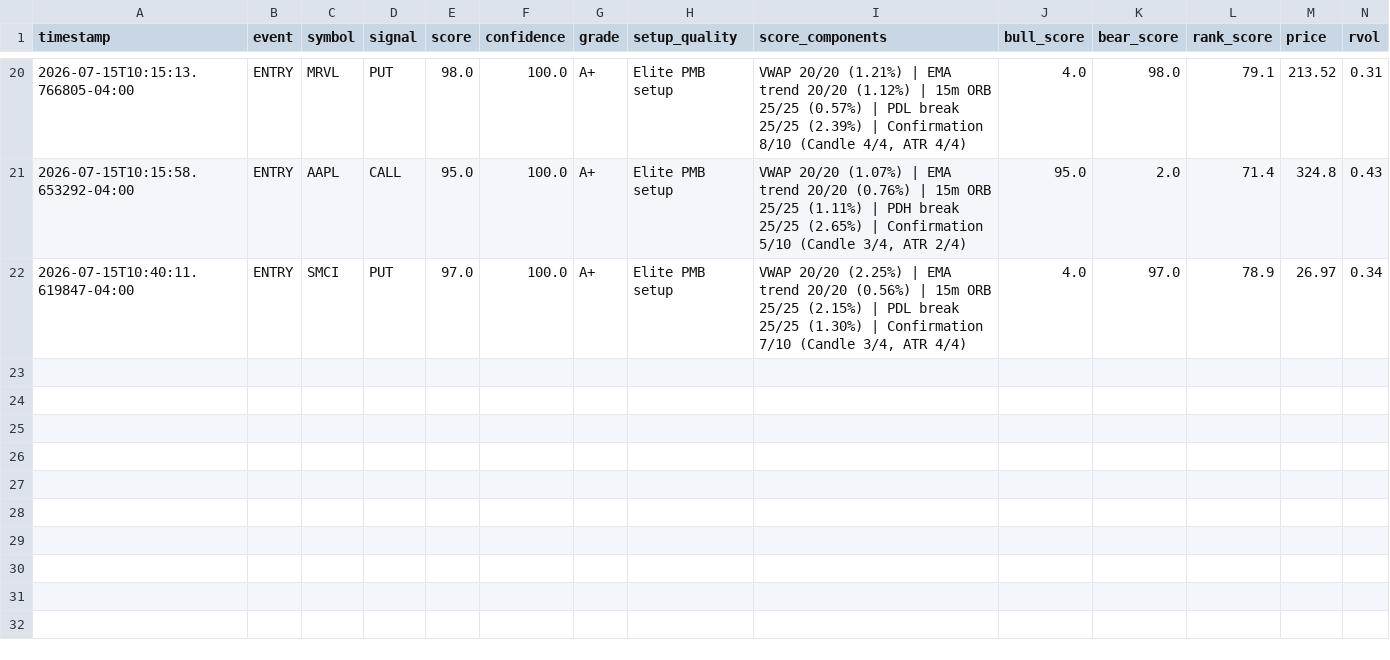
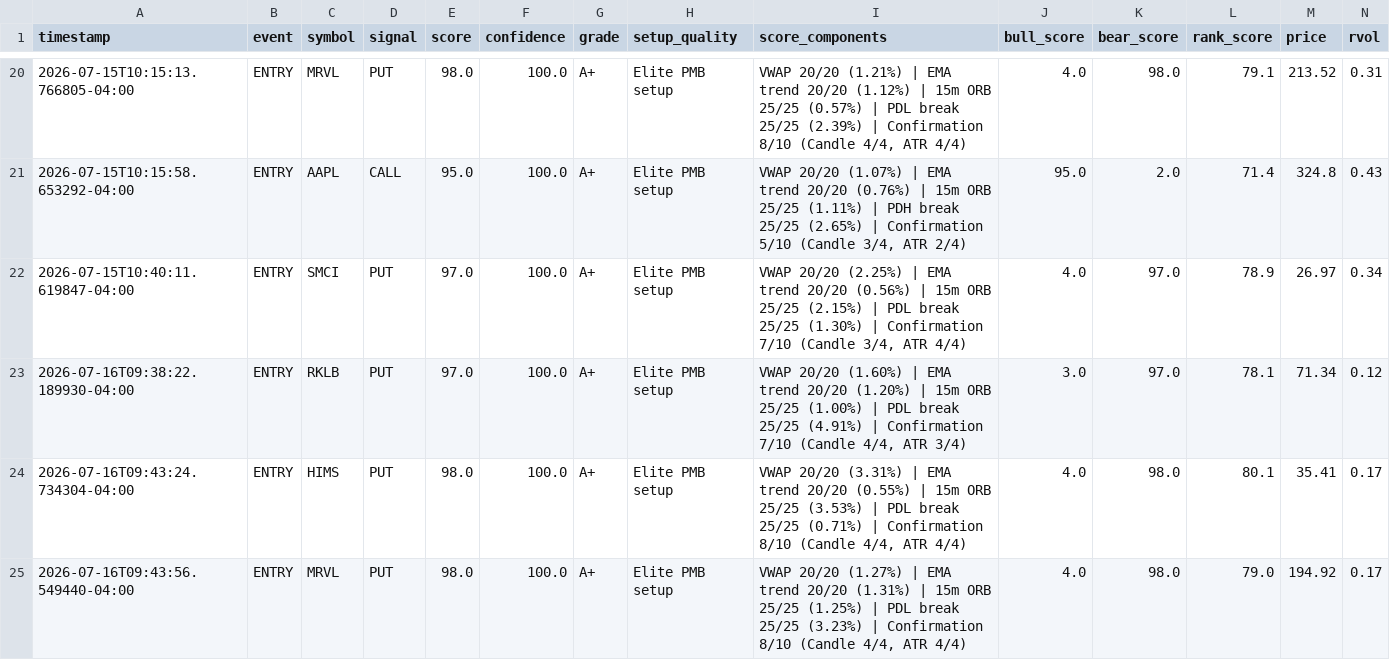
Before and after one commit to omaryoussef40/PulseTrade-AI, a CSV file: exports/trade_replay.csv, drawn as a sheet; only a part is shown, gaps mark what is left out; rows hold the shown columns only; the diff names each change by its address in the sheet, - before the commit and + after, or states it on an @@ line.

```diff
--- a/exports/trade_replay.csv
+++ b/exports/trade_replay.csv
+row 23: 2026-07-16T09:38:22.189930-04:00 | ENTRY | RKLB | PUT | 97.0 | 100.0 | A+ | Elite PMB setup | VWAP 20/20 (1.60%) | EMA trend 20/20 (1.20%) | 15m ORB 25/25 (1.00%) | PDL break 25/25 (4.91%) | Confirmation 7/10 (Candle 4/4, ATR 3/4) | 3.0 | 97.0 | 78.1 | 71.34 | 0.12
+row 24: 2026-07-16T09:43:24.734304-04:00 | ENTRY | HIMS | PUT | 98.0 | 100.0 | A+ | Elite PMB setup | VWAP 20/20 (3.31%) | EMA trend 20/20 (0.55%) | 15m ORB 25/25 (3.53%) | PDL break 25/25 (0.71%) | Confirmation 8/10 (Candle 4/4, ATR 4/4) | 4.0 | 98.0 | 80.1 | 35.41 | 0.17
+row 25: 2026-07-16T09:43:56.549440-04:00 | ENTRY | MRVL | PUT | 98.0 | 100.0 | A+ | Elite PMB setup | VWAP 20/20 (1.27%) | EMA trend 20/20 (1.31%) | 15m ORB 25/25 (1.25%) | PDL break 25/25 (3.23%) | Confirmation 8/10 (Candle 4/4, ATR 4/4) | 4.0 | 98.0 | 79.0 | 194.92 | 0.17
```
Also changed, not shown: exports/alert_log.csv, exports/scanner_stock_results.csv, 46 other files.
